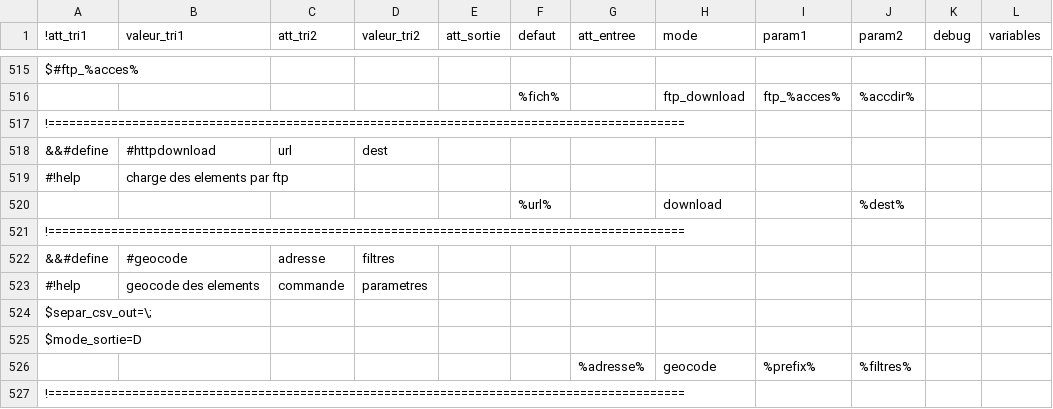
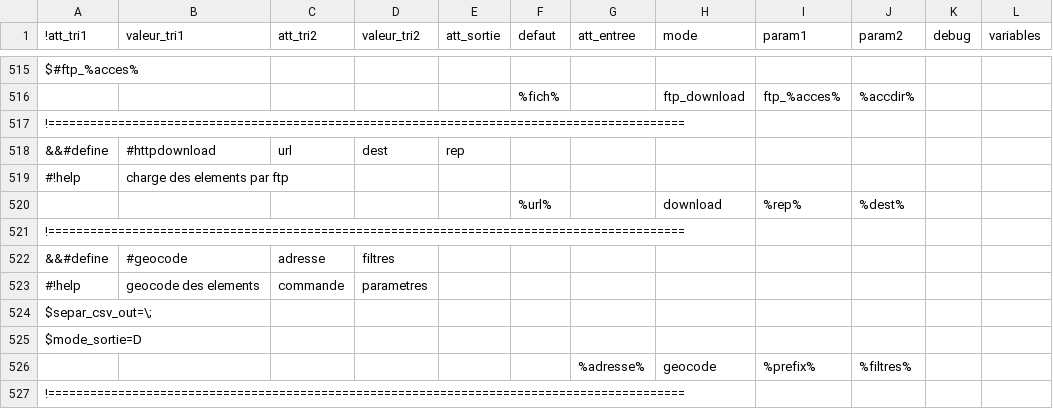
Before and after one commit to service-GCT-EMS/pyetl, a CSV file: pyetl/moteur/fonctions/commandes_internes.csv, drawn as a sheet; only a part is shown, gaps mark what is left out.

```diff
--- a/pyetl/moteur/fonctions/commandes_internes.csv
+++ b/pyetl/moteur/fonctions/commandes_internes.csv
@@ -517,5 +517,5 @@ $#ftp_%acces%;;;;;;
 !===========================================================================================;;;;;;;;;;;
-&&#define;#httpdownload;url;dest;;;;;
+&&#define;#httpdownload;url;dest;rep;;;;
 #!help;charge des elements par ftp;;;;;;;;;;
-;;;;;%url%;;download;;%dest%;;
+;;;;;%url%;;download;%rep%;%dest%;;
 !===========================================================================================;;;;;;;;;;;
```
Also changed, not shown: 6 other files.
